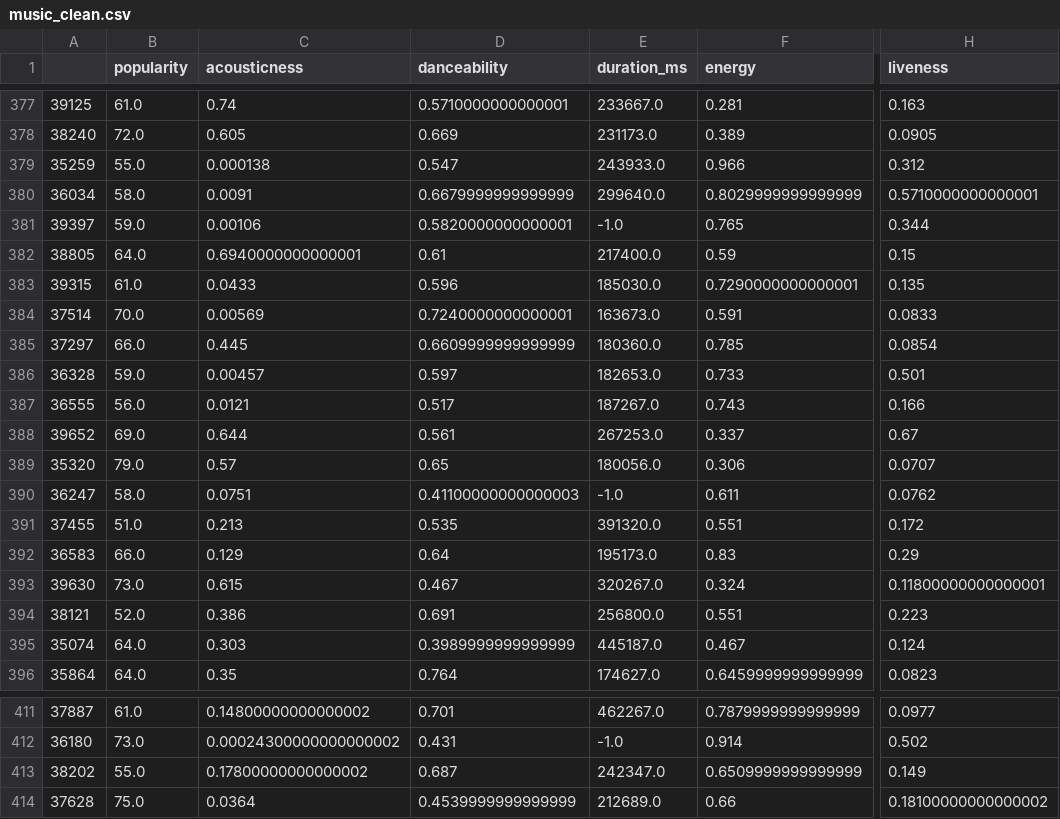
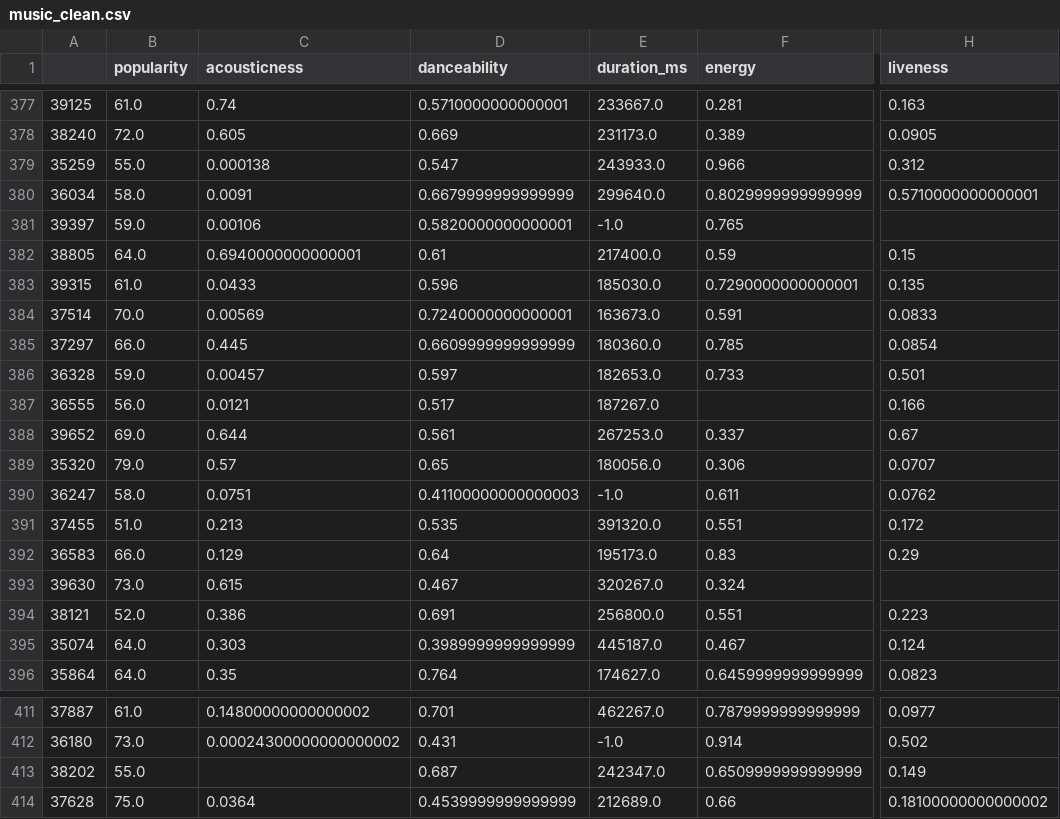
Before and after one commit to xLiQuiDz/Erasmus, a CSV file: Data Science - Lecture 3/Datasets/music_clean.csv, drawn as a sheet; only a part is shown, gaps mark what is left out; the diff covers the shown part only; the diff names each change by its address in the sheet, - before the commit and + after, or states it on an @@ line.

Commit message:
Update music_clean.csv

```diff
--- a/Data Science - Lecture 3/Datasets/music_clean.csv
+++ b/Data Science - Lecture 3/Datasets/music_clean.csv
-H381 (liveness): 0.344
+H381 (liveness): (empty)
-F387 (energy): 0.743
+F387 (energy): (empty)
-H393 (liveness): 0.11800000000000001
+H393 (liveness): (empty)
-C413 (acousticness): 0.17800000000000002
+C413 (acousticness): (empty)
```
Also changed, not shown: 18 edited cells elsewhere in this file.
